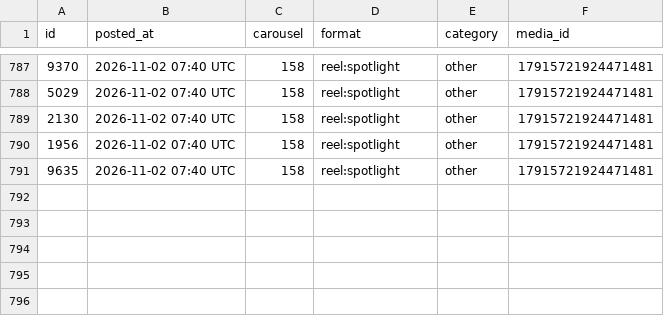
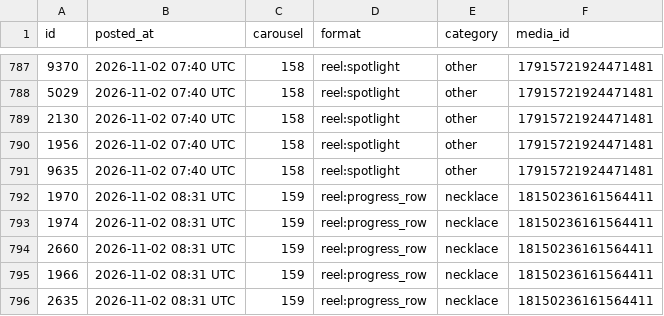
Before and after one commit to masterjewora-rgb/jewora-instagram, a CSV file: posted.csv, drawn as a sheet; only a part is shown, gaps mark what is left out; the diff names each change by its address in the sheet, - before the commit and + after, or states it on an @@ line.

```diff
--- a/posted.csv
+++ b/posted.csv
+row 792: 1970 | 2026-11-02 08:31 UTC | 159 | reel:progress_row | necklace | 18150236161564411
+row 793: 1974 | 2026-11-02 08:31 UTC | 159 | reel:progress_row | necklace | 18150236161564411
+row 794: 2660 | 2026-11-02 08:31 UTC | 159 | reel:progress_row | necklace | 18150236161564411
+row 795: 1966 | 2026-11-02 08:31 UTC | 159 | reel:progress_row | necklace | 18150236161564411
+row 796: 2635 | 2026-11-02 08:31 UTC | 159 | reel:progress_row | necklace | 18150236161564411
```
Also changed, not shown: 1 other file.
